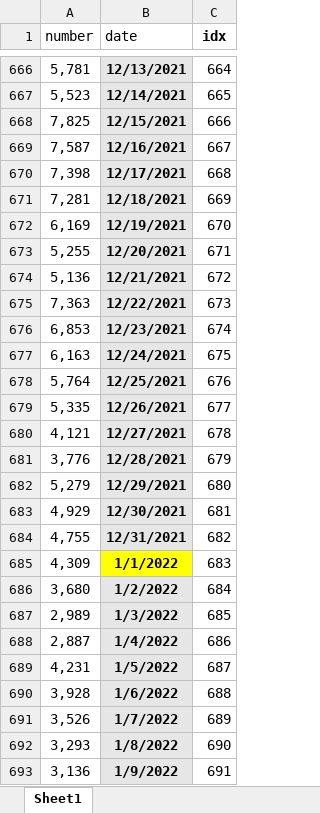
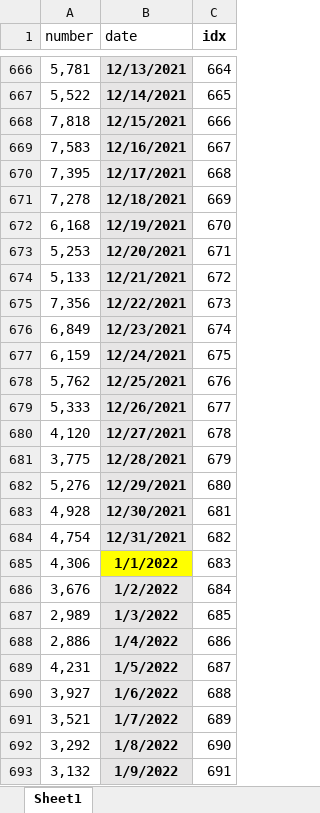
Before and after one commit to modeling-computation/covid-19_outbreak, an Excel workbook: temp/number1.xlsx, sheet Sheet1, drawn as a sheet; only a part is shown, gaps mark what is left out; values as stored, in another font and other column widths than the file's, no borders; the diff covers the shown part only; the diff names each change by its address in the sheet, - before the commit and + after, or states it on an @@ line.

```diff
--- a/temp/number1.xlsx (sheet Sheet1)
+++ b/temp/number1.xlsx (sheet Sheet1)
-A667 (number): 5,523
+A667 (number): 5,522
-A668 (number): 7,825
+A668 (number): 7,818
-A669 (number): 7,587
+A669 (number): 7,583
-A670 (number): 7,398
+A670 (number): 7,395
-A671 (number): 7,281
+A671 (number): 7,278
-A672 (number): 6,169
+A672 (number): 6,168
-A673 (number): 5,255
+A673 (number): 5,253
-A674 (number): 5,136
+A674 (number): 5,133
-A675 (number): 7,363
+A675 (number): 7,356
-A676 (number): 6,853
+A676 (number): 6,849
-A677 (number): 6,163
+A677 (number): 6,159
-A678 (number): 5,764
+A678 (number): 5,762
-A679 (number): 5,335
+A679 (number): 5,333
-A680 (number): 4,121
+A680 (number): 4,120
-A681 (number): 3,776
+A681 (number): 3,775
-A682 (number): 5,279
+A682 (number): 5,276
-A683 (number): 4,929
+A683 (number): 4,928
-A684 (number): 4,755
+A684 (number): 4,754
-A685 (number): 4,309
+A685 (number): 4,306
-A686 (number): 3,680
+A686 (number): 3,676
-A688 (number): 2,887
+A688 (number): 2,886
-A690 (number): 3,928
+A690 (number): 3,927
-A691 (number): 3,526
+A691 (number): 3,521
-A692 (number): 3,293
+A692 (number): 3,292
-A693 (number): 3,136
+A693 (number): 3,132
```
Also changed, not shown: 335 edited cells elsewhere in this sheet, data/data.xlsx, temp/number2.xlsx, 14 other files.
